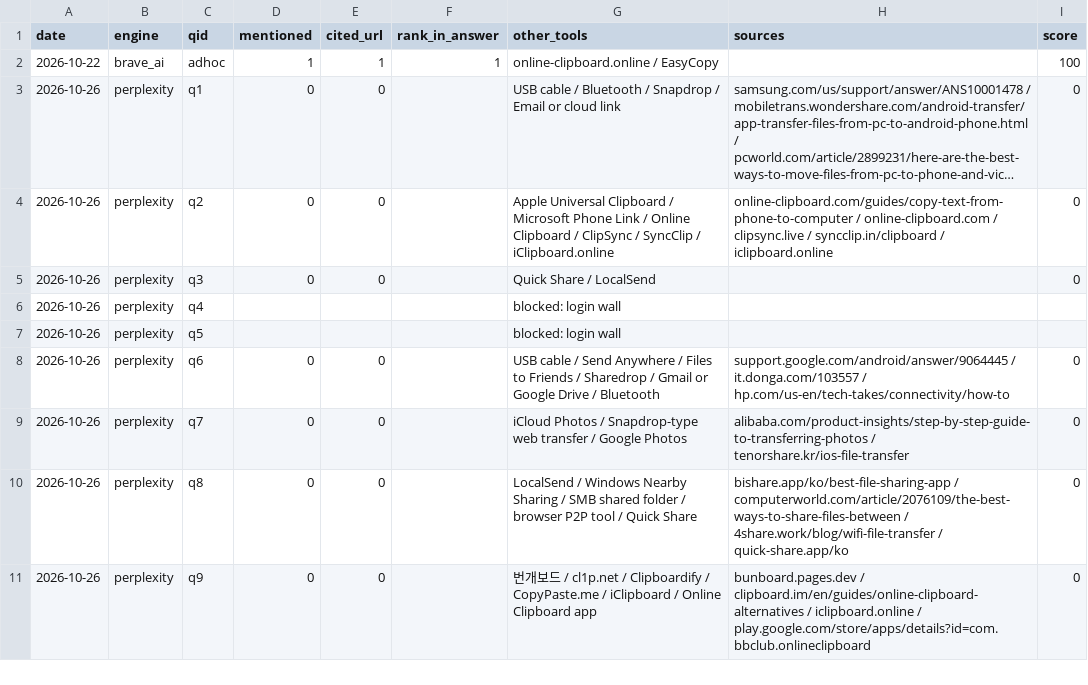
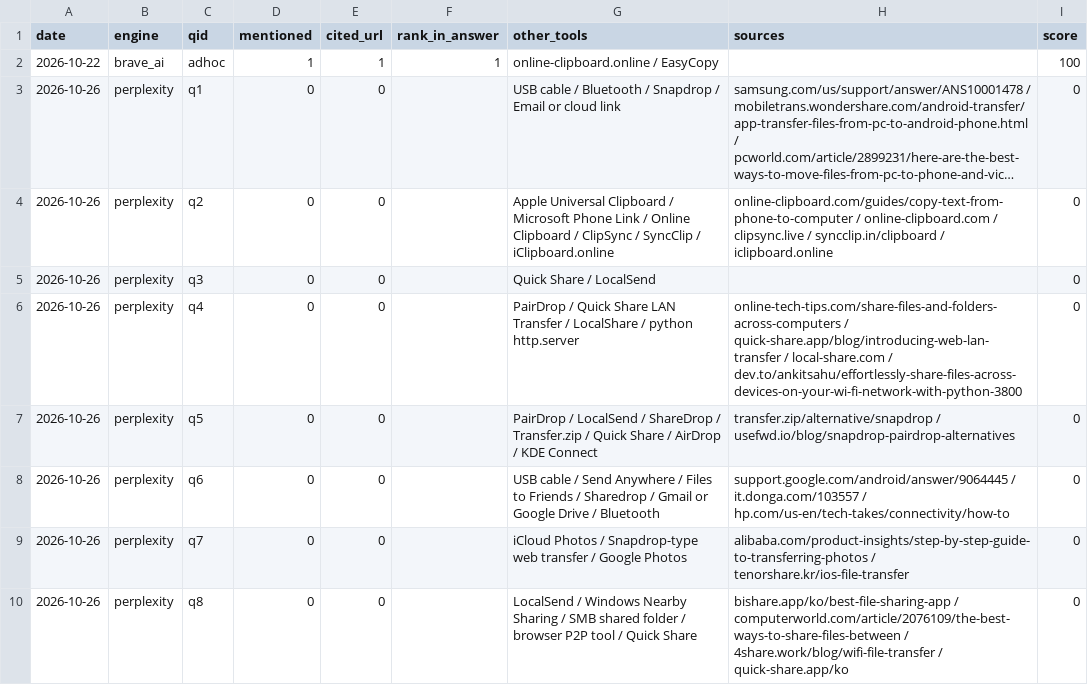
Before and after one commit to Kangchanghwan/only_ai_project, a CSV file: ops/metrics/ai-mentions.csv, drawn as a sheet; only a part is shown; the shorter side is filled out with more unchanged rows; long unchanged cells end in ….

```diff
--- a/ops/metrics/ai-mentions.csv
+++ b/ops/metrics/ai-mentions.csv
@@ -5,4 +5,4 @@ date,engine,qid,mentioned,cited_url,rank_in_answer,other_tools,sources,score
 2026-10-26,perplexity,q3,0,0,,Quick Share / LocalSend,,0
-2026-10-26,perplexity,q4,,,,blocked: login wall,,
-2026-10-26,perplexity,q5,,,,blocked: login wall,,
+2026-10-26,perplexity,q4,0,0,,PairDrop / Quick Share LAN Transfer / LocalShare / python http.server,online-tech-tips.com/share-files-and-folders-across-computers / quick-share.app/blog/introducing-web-lan-transfer / local-share.com / dev.to/ankitsahu/effortlessly-share-files-across-devices-on-your-wi-fi-network-with-python-3800,0
+2026-10-26,perplexity,q5,0,0,,PairDrop / LocalSend / ShareDrop / Transfer.zip / Quick Share / AirDrop / KDE Connect,transfer.zip/alternative/snapdrop / usefwd.io/blog/snapdrop-pairdrop-alternatives,0
 2026-10-26,perplexity,q6,0,0,,USB cable / Send Anywhere / Files to Friends / Sharedrop / Gmail or Google Drive / Bluetooth,support.google.com/android/answer/9064445 / it.donga.com/103557 / hp.com/us-en/tech-takes/connectivity/how-to,0
```
Also changed, not shown: 1 other file.
